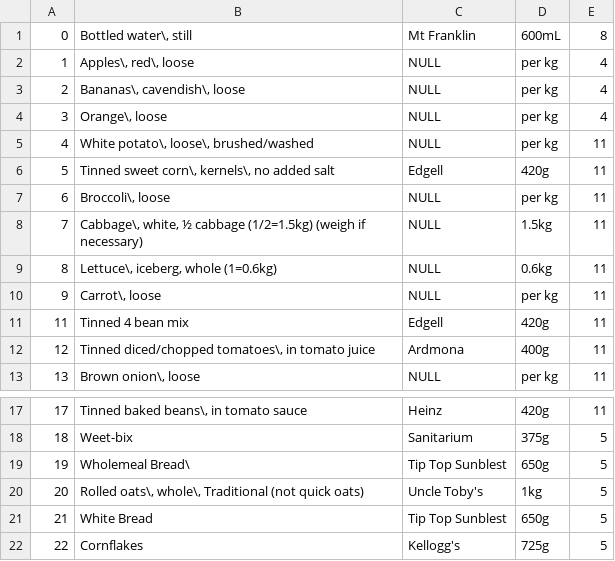
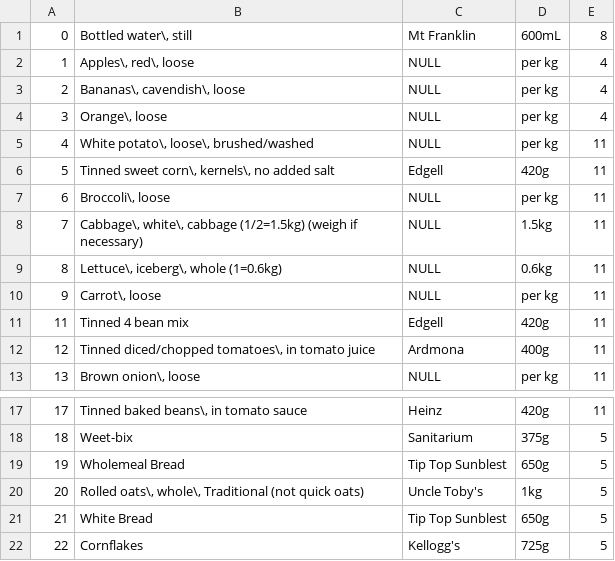
Before and after one commit to varunthreja/Group-28-Global-Obesity-Program, a CSV file: Database files/foodDetails.csv, drawn as a sheet; only a part is shown, gaps mark what is left out; the diff names each change by its address in the sheet, - before the commit and + after, or states it on an @@ line.

Commit message:
foodDetail.csv fixed and
produnct specificSize and band would show

```diff
--- a/Database files/foodDetails.csv
+++ b/Database files/foodDetails.csv
-B8: Cabbage\, white, ½ cabbage (1/2=1.5kg)…
+B8: Cabbage\, white\, cabbage (1/2=1.5kg)…
-B9: Lettuce\, iceberg, whole (1=0.6kg)
+B9: Lettuce\, iceberg\, whole (1=0.6kg)
-B19: Wholemeal Bread\
+B19: Wholemeal Bread
```
Also changed, not shown: 2 other files.
